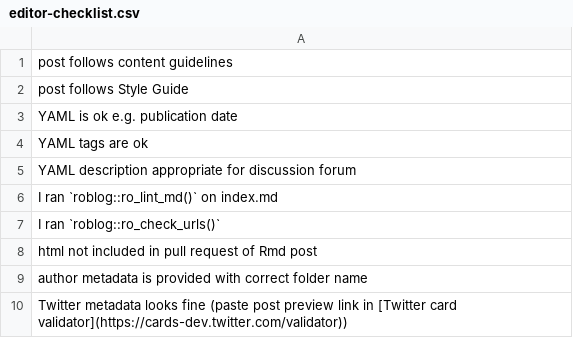
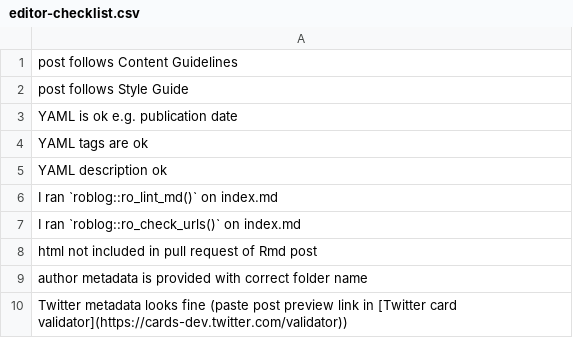
Before and after one commit to ropensci-org/blog-guidance, a CSV file: checklists/editor-checklist.csv, drawn as a sheet.

Commit message:
minor edits to editor checklists

```diff
--- a/checklists/editor-checklist.csv
+++ b/checklists/editor-checklist.csv
@@ -1,2 +1,2 @@
-post follows content guidelines
+post follows Content Guidelines
 post follows Style Guide
@@ -4,5 +4,5 @@ YAML is ok e.g. publication date
 YAML tags are ok
-YAML description appropriate for discussion forum
+YAML description ok
 I ran `roblog::ro_lint_md()` on index.md
-I ran `roblog::ro_check_urls()`
+I ran `roblog::ro_check_urls()` on index.md
 html not included in pull request of Rmd post
```
Also changed, not shown: 1 other file.
